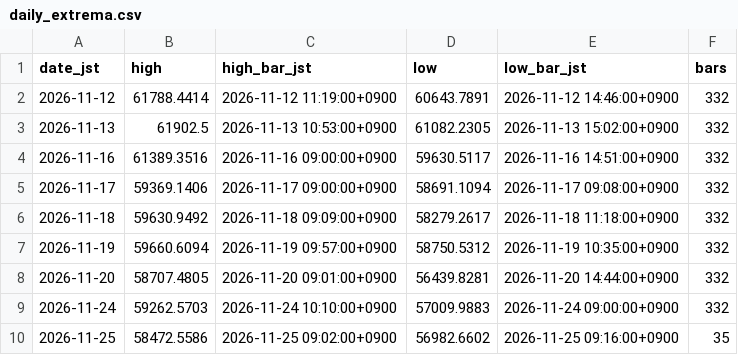
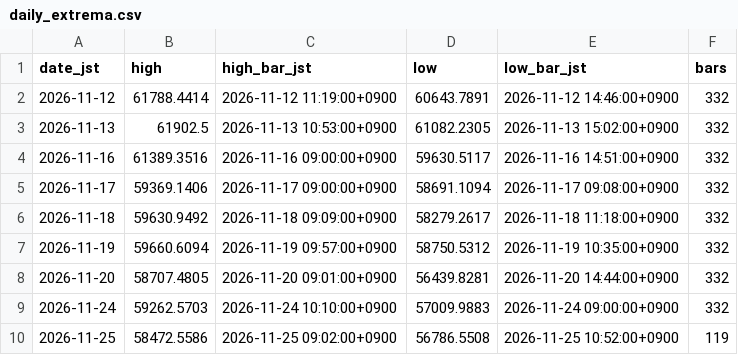
Before and after one commit to suzukimaruya9002-cmd/nikkei-ichimoku-dashboard, a CSV file: data/daily_extrema.csv, drawn as a sheet.

```diff
--- a/data/daily_extrema.csv
+++ b/data/daily_extrema.csv
@@ -9,2 +9,2 @@ date_jst,high,high_bar_jst,low,low_bar_jst,bars
 2026-11-24,59262.5703,2026-11-24 10:10:00+0900,57009.9883,2026-11-24 09:00:00+0900,332
-2026-11-25,58472.5586,2026-11-25 09:02:00+0900,56982.6602,2026-11-25 09:16:00+0900,35
+2026-11-25,58472.5586,2026-11-25 09:02:00+0900,56786.5508,2026-11-25 10:52:00+0900,119
```
Also changed, not shown: data/1m/2026-11-25.csv.
